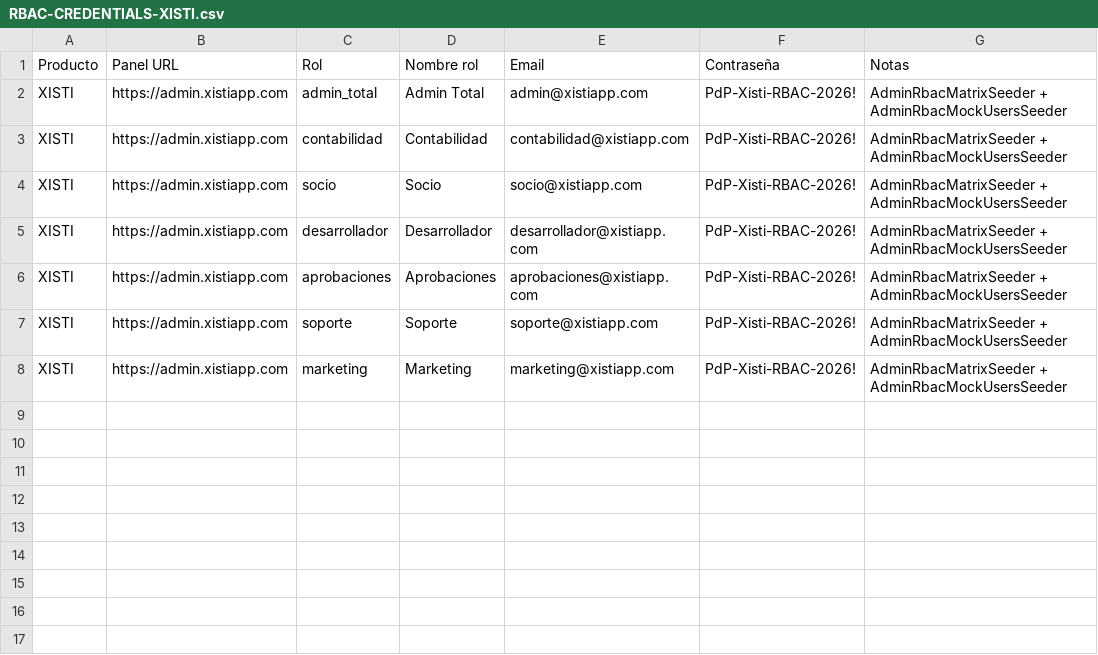
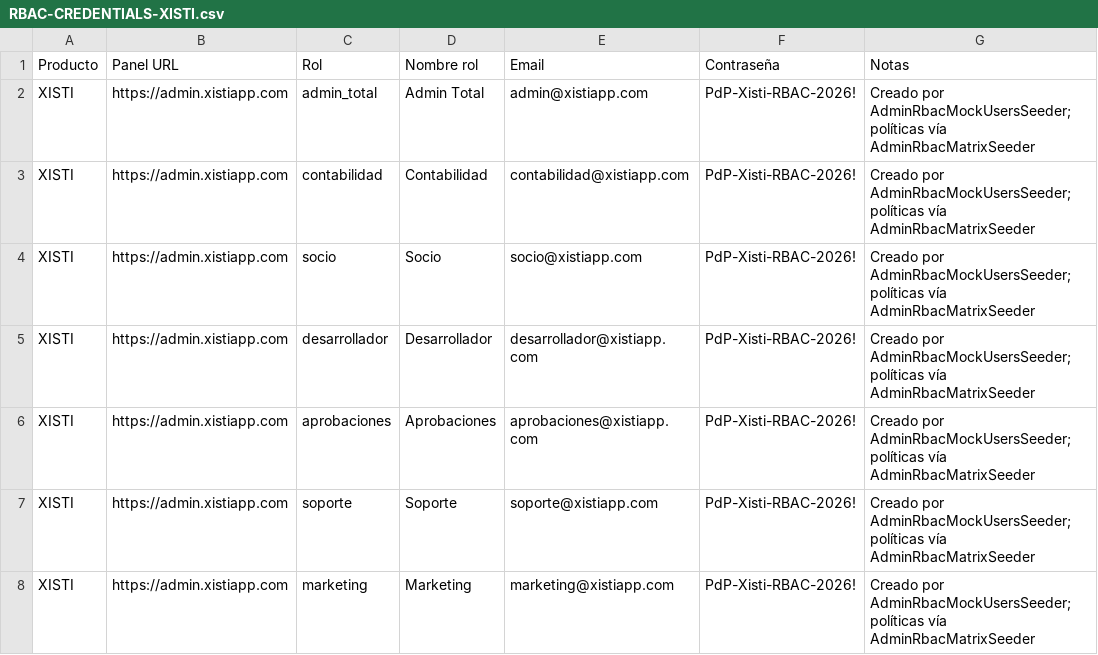
Before and after one commit to devSixti/xisti-admin, a CSV file: docs/RBAC-CREDENTIALS-XISTI.csv, drawn as a sheet.

```diff
--- a/docs/RBAC-CREDENTIALS-XISTI.csv
+++ b/docs/RBAC-CREDENTIALS-XISTI.csv
@@ -1,8 +1,8 @@
 Producto,"Panel URL",Rol,"Nombre rol",Email,Contraseña,Notas
-XISTI,https://admin.xistiapp.com,admin_total,"Admin Total",admin@xistiapp.com,PdP-Xisti-RBAC-2026!,"AdminRbacMatrixSeeder + AdminRbacMockUsersSeeder"
-XISTI,https://admin.xistiapp.com,contabilidad,Contabilidad,contabilidad@xistiapp.com,PdP-Xisti-RBAC-2026!,"AdminRbacMatrixSeeder + AdminRbacMockUsersSeeder"
-XISTI,https://admin.xistiapp.com,socio,Socio,socio@xistiapp.com,PdP-Xisti-RBAC-2026!,"AdminRbacMatrixSeeder + AdminRbacMockUsersSeeder"
-XISTI,https://admin.xistiapp.com,desarrollador,Desarrollador,desarrollador@xistiapp.com,PdP-Xisti-RBAC-2026!,"AdminRbacMatrixSeeder + AdminRbacMockUsersSeeder"
-XISTI,https://admin.xistiapp.com,aprobaciones,Aprobaciones,aprobaciones@xistiapp.com,PdP-Xisti-RBAC-2026!,"AdminRbacMatrixSeeder + AdminRbacMockUsersSeeder"
-XISTI,https://admin.xistiapp.com,soporte,Soporte,soporte@xistiapp.com,PdP-Xisti-RBAC-2026!,"AdminRbacMatrixSeeder + AdminRbacMockUsersSeeder"
-XISTI,https://admin.xistiapp.com,marketing,Marketing,marketing@xistiapp.com,PdP-Xisti-RBAC-2026!,"AdminRbacMatrixSeeder + AdminRbacMockUsersSeeder"
+XISTI,https://admin.xistiapp.com,admin_total,"Admin Total",admin@xistiapp.com,PdP-Xisti-RBAC-2026!,"Creado por AdminRbacMockUsersSeeder; políticas vía AdminRbacMatrixSeeder"
+XISTI,https://admin.xistiapp.com,contabilidad,Contabilidad,contabilidad@xistiapp.com,PdP-Xisti-RBAC-2026!,"Creado por AdminRbacMockUsersSeeder; políticas vía AdminRbacMatrixSeeder"
+XISTI,https://admin.xistiapp.com,socio,Socio,socio@xistiapp.com,PdP-Xisti-RBAC-2026!,"Creado por AdminRbacMockUsersSeeder; políticas vía AdminRbacMatrixSeeder"
+XISTI,https://admin.xistiapp.com,desarrollador,Desarrollador,desarrollador@xistiapp.com,PdP-Xisti-RBAC-2026!,"Creado por AdminRbacMockUsersSeeder; políticas vía AdminRbacMatrixSeeder"
+XISTI,https://admin.xistiapp.com,aprobaciones,Aprobaciones,aprobaciones@xistiapp.com,PdP-Xisti-RBAC-2026!,"Creado por AdminRbacMockUsersSeeder; políticas vía AdminRbacMatrixSeeder"
+XISTI,https://admin.xistiapp.com,soporte,Soporte,soporte@xistiapp.com,PdP-Xisti-RBAC-2026!,"Creado por AdminRbacMockUsersSeeder; políticas vía AdminRbacMatrixSeeder"
+XISTI,https://admin.xistiapp.com,marketing,Marketing,marketing@xistiapp.com,PdP-Xisti-RBAC-2026!,"Creado por AdminRbacMockUsersSeeder; políticas vía AdminRbacMatrixSeeder"
```
Also changed, not shown: 10 other files.
